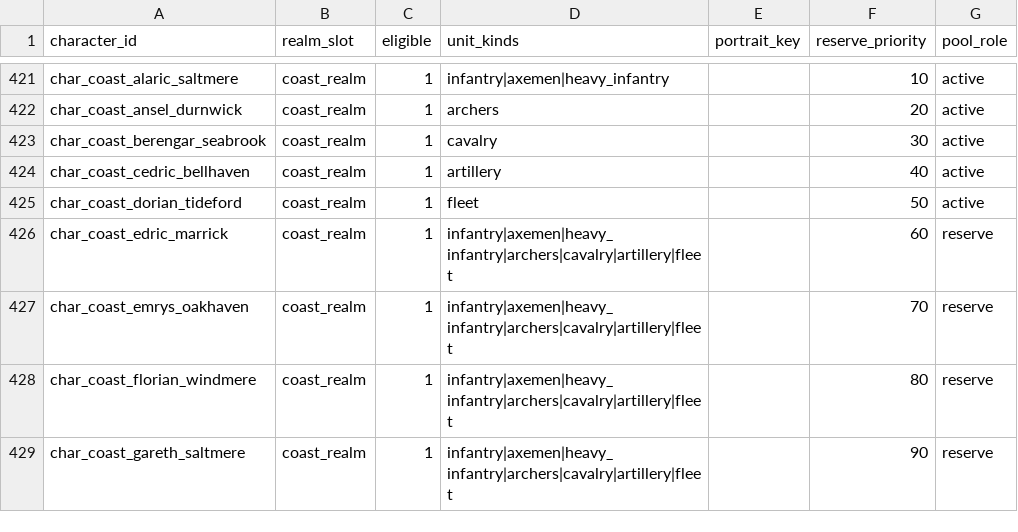
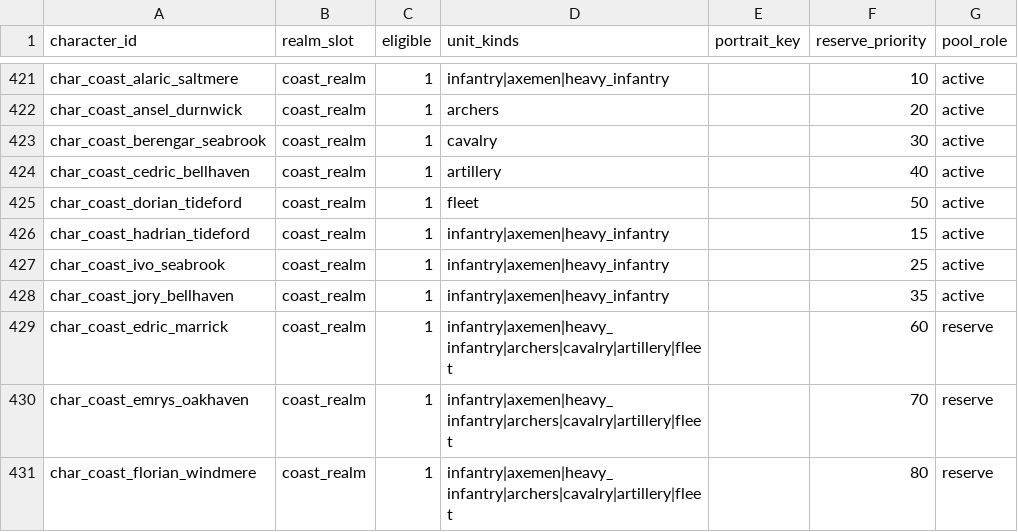
Before and after one commit to samuelzhang1201/game_design, a CSV file: data/army/commanders.csv, drawn as a sheet; only a part is shown, gaps mark what is left out; the shorter side is filled out with more unchanged rows; the diff names each change by its address in the sheet, - before the commit and + after, or states it on an @@ line.

```diff
--- a/data/army/commanders.csv
+++ b/data/army/commanders.csv
+row 426: char_coast_hadrian_tideford | coast_realm | 1 | infantry|axemen|heavy_infantry |  | 15 | active
+row 427: char_coast_ivo_seabrook | coast_realm | 1 | infantry|axemen|heavy_infantry |  | 25 | active
+row 428: char_coast_jory_bellhaven | coast_realm | 1 | infantry|axemen|heavy_infantry |  | 35 | active
```
Also changed, not shown: data/council/roles.csv, data/maps/beria/military/kingdoms.csv, 12 other files.
